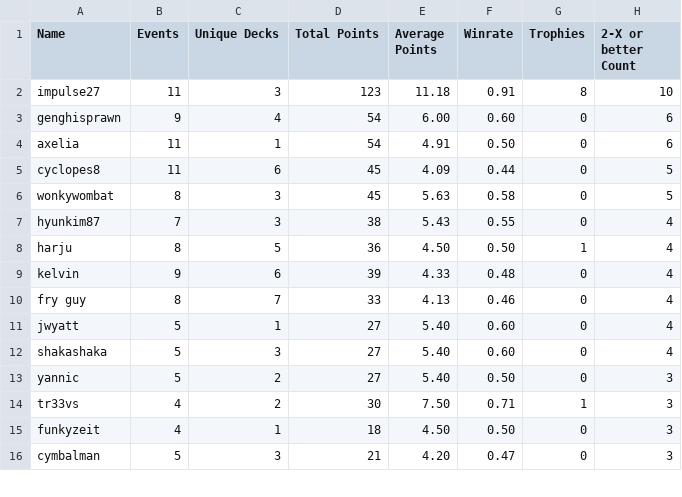
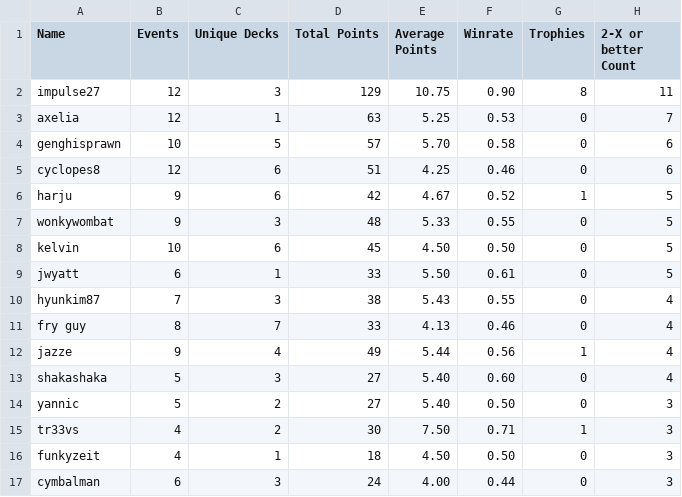
Before and after one commit to kvnchen/canlander, a CSV file: players.csv, drawn as a sheet; only a part is shown; the diff covers the shown part only.

```diff
--- a/players.csv
+++ b/players.csv
@@ -1,12 +1,13 @@
 Name, Events, Unique Decks, Total Points, Average Points, Winrate, Trophies, 2-X or better Count
-impulse27, 11, 3, 123, 11.18, 0.91, 8, 10
-genghisprawn, 9, 4, 54, 6.00, 0.60, 0, 6
-axelia, 11, 1, 54, 4.91, 0.50, 0, 6
-cyclopes8, 11, 6, 45, 4.09, 0.44, 0, 5
-wonkywombat, 8, 3, 45, 5.63, 0.58, 0, 5
+impulse27, 12, 3, 129, 10.75, 0.90, 8, 11
+axelia, 12, 1, 63, 5.25, 0.53, 0, 7
+genghisprawn, 10, 5, 57, 5.70, 0.58, 0, 6
+cyclopes8, 12, 6, 51, 4.25, 0.46, 0, 6
+harju, 9, 6, 42, 4.67, 0.52, 1, 5
+wonkywombat, 9, 3, 48, 5.33, 0.55, 0, 5
+kelvin, 10, 6, 45, 4.50, 0.50, 0, 5
+jwyatt, 6, 1, 33, 5.50, 0.61, 0, 5
 hyunkim87, 7, 3, 38, 5.43, 0.55, 0, 4
-harju, 8, 5, 36, 4.50, 0.50, 1, 4
-kelvin, 9, 6, 39, 4.33, 0.48, 0, 4
 fry guy, 8, 7, 33, 4.13, 0.46, 0, 4
-jwyatt, 5, 1, 27, 5.40, 0.60, 0, 4
+jazze, 9, 4, 49, 5.44, 0.56, 1, 4
 shakashaka, 5, 3, 27, 5.40, 0.60, 0, 4
@@ -15,2 +16,2 @@ tr33vs, 4, 2, 30, 7.50, 0.71, 1, 3
 funkyzeit, 4, 1, 18, 4.50, 0.50, 0, 3
-cymbalman, 5, 3, 21, 4.20, 0.47, 0, 3
+cymbalman, 6, 3, 24, 4.00, 0.44, 0, 3
```
Also changed, not shown: 5 added rows, 4 removed rows and 22 edited cells elsewhere in this file, aggregate.csv, decks.csv, 4 other files.
